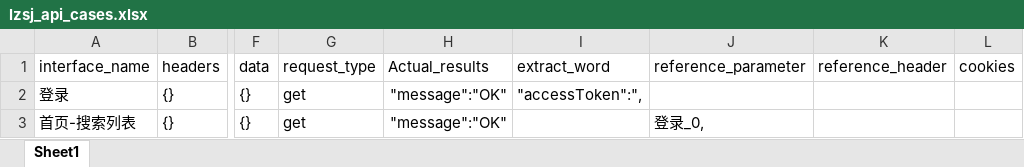
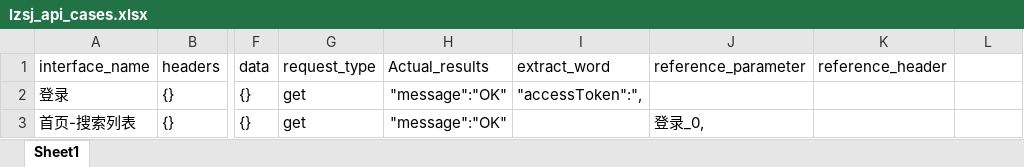
Before and after one commit to willcyc/test_coding, an Excel workbook: test_coding/test_api/api_test_cases/lzsj_api_cases.xlsx, sheet Sheet1, drawn as a sheet; only a part is shown, gaps mark what is left out; values as stored, in another font and other column widths than the file's, no borders; the diff names each change by its address in the sheet, - before the commit and + after, or states it on an @@ line.

```diff
--- a/test_coding/test_api/api_test_cases/lzsj_api_cases.xlsx (sheet Sheet1)
+++ b/test_coding/test_api/api_test_cases/lzsj_api_cases.xlsx (sheet Sheet1)
-L1: cookies
+L1: (empty)
```
Also changed, not shown: test_coding/test_api/api_test_cases/m_web_api_case.xlsx, test_coding/test_api/api_test_cases/mysteel_api_cases.xlsx, 17 other files.
